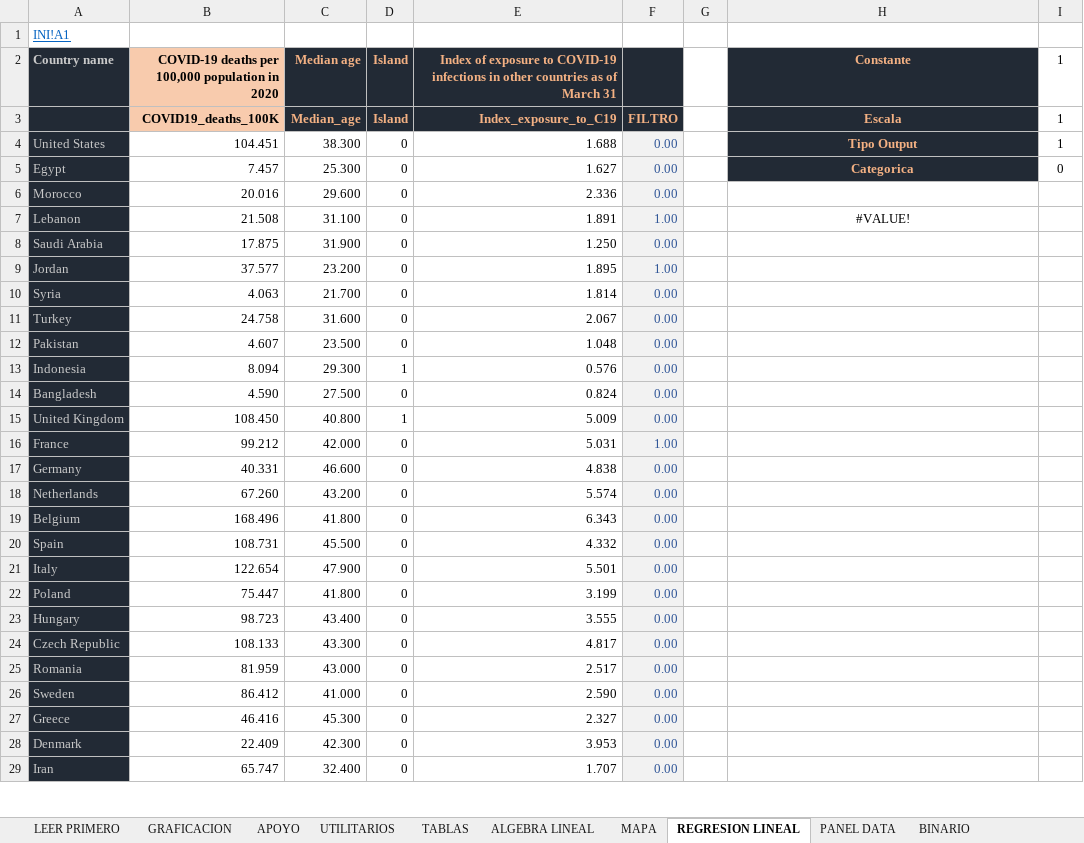
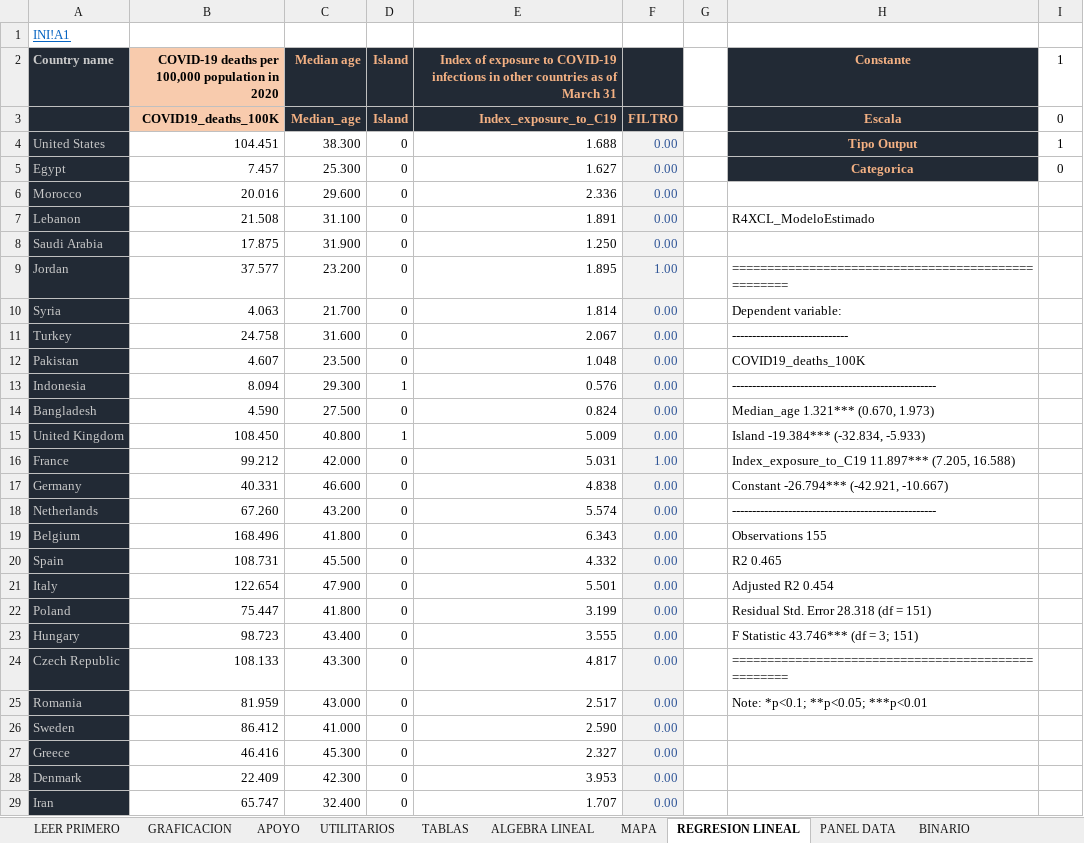
Before and after one commit to mbonillacr/R4XCL, an Excel workbook: EJEMPLOS/EjemplosR4XCL.xlsm, sheet REGRESION LINEAL, drawn as a sheet; only a part is shown; values as stored, in another font and other column widths than the file's, no borders; the diff names each change by its address in the sheet, - before the commit and + after, or states it on an @@ line.

```diff
--- a/EJEMPLOS/EjemplosR4XCL.xlsm (sheet REGRESION LINEAL)
+++ b/EJEMPLOS/EjemplosR4XCL.xlsm (sheet REGRESION LINEAL)
-I3 (1): 1
+I3 (1): 0
-F7: 1.00
+F7: 0.00
-H7 (Constante): #VALUE!
+H7 (Constante): R4XCL_ModeloEstimado
-H7 alignment: center
+H7 alignment: left
-H9 (Constante): (empty)
+H9 (Constante): ===================================================
-H10 (Constante): (empty)
+H10 (Constante): Dependent variable:
-H11 (Constante): (empty)
+H11 (Constante): -----------------------------
-H12 (Constante): (empty)
+H12 (Constante): COVID19_deaths_100K
-H13 (Constante): (empty)
+H13 (Constante): ---------------------------------------------------
-H14 (Constante): (empty)
+H14 (Constante): Median_age 1.321*** (0.670, 1.973)
-H15 (Constante): (empty)
+H15 (Constante): Island -19.384*** (-32.834, -5.933)
-H16 (Constante): (empty)
+H16 (Constante): Index_exposure_to_C19 11.897*** (7.205, 16.588)
-H17 (Constante): (empty)
+H17 (Constante): Constant -26.794*** (-42.921, -10.667)
-H18 (Constante): (empty)
+H18 (Constante): ---------------------------------------------------
-H19 (Constante): (empty)
+H19 (Constante): Observations 155
-H20 (Constante): (empty)
+H20 (Constante): R2 0.465
-H21 (Constante): (empty)
+H21 (Constante): Adjusted R2 0.454
-H22 (Constante): (empty)
+H22 (Constante): Residual Std. Error 28.318 (df = 151)
-H23 (Constante): (empty)
+H23 (Constante): F Statistic 43.746*** (df = 3; 151)
-H24 (Constante): (empty)
+H24 (Constante): ===================================================
-H25 (Constante): (empty)
+H25 (Constante): Note: *p<0.1; **p<0.05; ***p<0.01
```
Also changed, not shown: sheet PANEL DATA, sheet TOBIT, sheet UTILITARIOS, sheet POISSON, sheet BINARIO, sheet ARBOLES DECISION, 2 more sheets, formulas that keep their value, charts or pictures, 49 other files.
